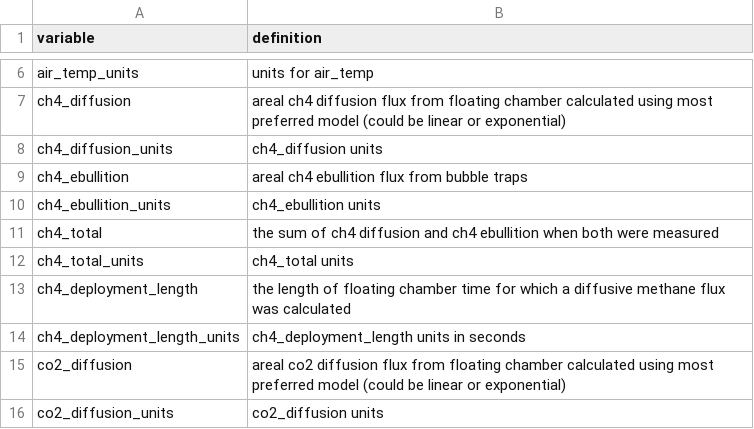
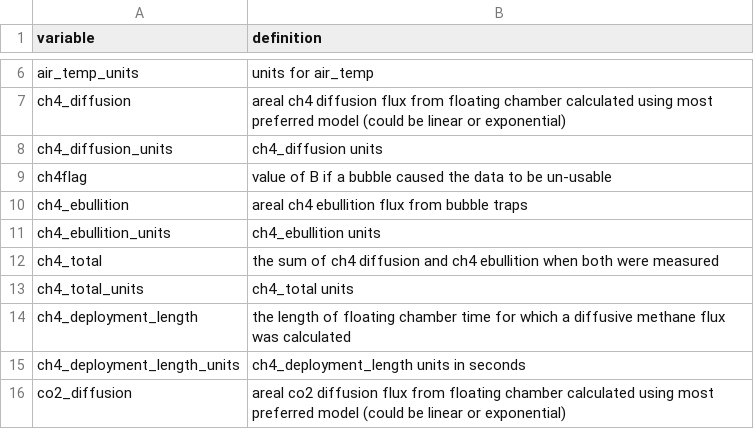
Before and after one commit to jbeaulie/surge, a CSV file: communications/manuscript/data_paper/4_emission_rate_points_dictionary.csv, drawn as a sheet; only a part is shown, gaps mark what is left out; the shorter side is filled out with more unchanged rows.

Commit message:
integrating ch4flag into data paper files

```diff
--- a/communications/manuscript/data_paper/4_emission_rate_points_dictionary.csv
+++ b/communications/manuscript/data_paper/4_emission_rate_points_dictionary.csv
@@ -8,2 +8,3 @@
 "ch4_diffusion_units","ch4_diffusion units"
+"ch4flag","value of B if a bubble caused the data to be un-usable"
 "ch4_ebullition","areal ch4 ebullition flux from bubble traps"
```
Also changed, not shown: 6 other files.
